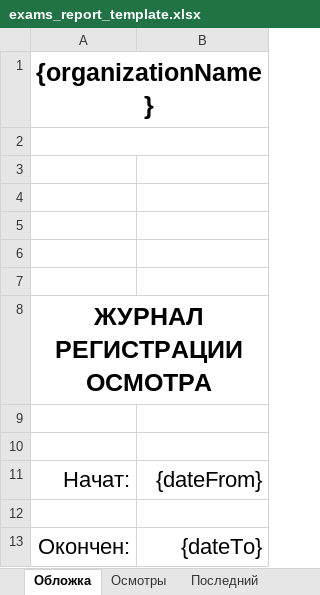
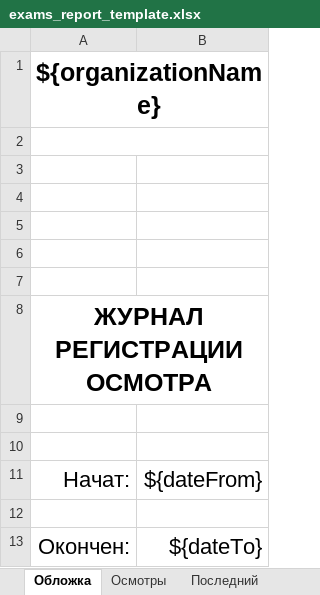
Before and after one commit to eitsaregorodtseva/medical_examinations, an Excel workbook: public/excel_templates/exams_report_template.xlsx, sheet Обложка, drawn as a sheet; values as stored, in another font and other column widths than the file's, no borders; the diff names each change by its address in the sheet, - before the commit and + after, or states it on an @@ line.

```diff
--- a/public/excel_templates/exams_report_template.xlsx (sheet Обложка)
+++ b/public/excel_templates/exams_report_template.xlsx (sheet Обложка)
-A1: {organizationName}
+A1: ${organizationName}
-B11: {dateFrom}
+B11: ${dateFrom}
-B13: {dateTo}
+B13: ${dateTo}
```
Also changed, not shown: sheet Осмотры, sheet Последний, public/excel_templates/suspended_drivers_template.xlsx, 4 other files.
